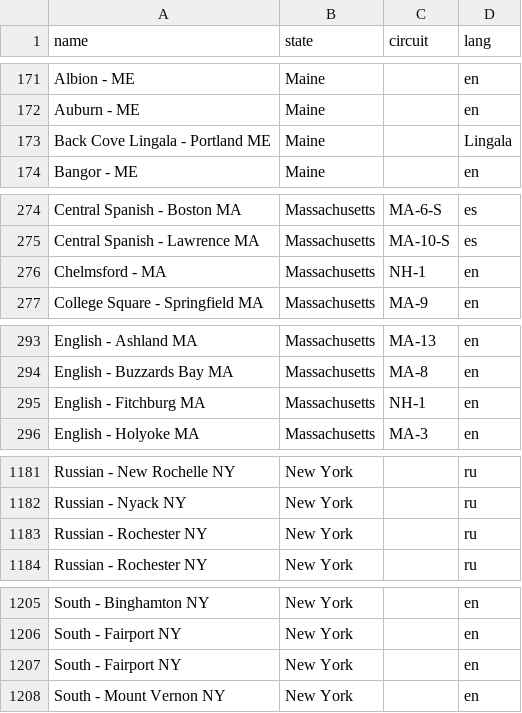
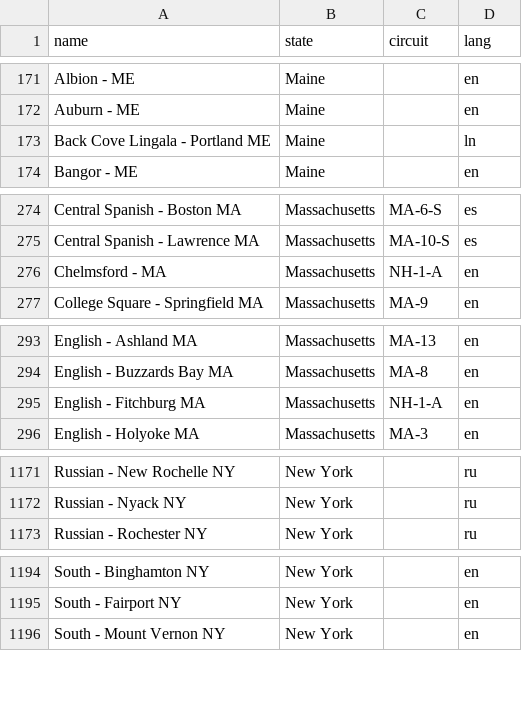
Before and after one commit to jvil-dev/assemblyops, a CSV file: backend/prisma/seed/congregations.csv, drawn as a sheet; only a part is shown, gaps mark what is left out; the diff covers the shown part only.

Commit message:
feat(backend): seed circuit/venue pools, decouple congregations (#121)
Make circuits and venues independent reference pools instead of deriving
circuits from congregation data, so the event-creation form can
crowdsource-link them later.

- circuits.ts + circuits.csv (924): upsert Circuit by code, derive region
  from the 2-letter state, store the ISO language parsed from the code.
- venues.ts + venues.csv (91): upsert Venue by (name, state) with curated
  jw.org addresses, derive region from state.
- congregations.ts: drop the auto-derive phase and STATE_TO_REGION map;
  read the name,state,circuit,lang columns; link to circuits by code where
  present and leave blank/unmatched rows unlinked, never overwriting an
  existing link with null.
- congregations.csv: reconcile the master to 1826 rows -- remove 12
  duplicates, map 7 NH-1 congregations to NH-1-A, unlink 6 ambiguous
  NY-6/NY-39 rows, and fix two malformed language values.
- seed.ts: run in order circuits -> venues -> congregations -> events.

```diff
--- a/backend/prisma/seed/congregations.csv
+++ b/backend/prisma/seed/congregations.csv
@@ -172,3 +172,3 @@ Albion - ME,Maine,,en
 Auburn - ME,Maine,,en
-Back Cove Lingala - Portland ME,Maine,,Lingala
+Back Cove Lingala - Portland ME,Maine,,ln
 Bangor - ME,Maine,,en
@@ -275,3 +275,3 @@ Central Spanish - Boston MA,Massachusetts,MA-6-S,es
 Central Spanish - Lawrence MA,Massachusetts,MA-10-S,es
-Chelmsford - MA,Massachusetts,NH-1,en
+Chelmsford - MA,Massachusetts,NH-1-A,en
 College Square - Springfield MA,Massachusetts,MA-9,en
@@ -294,3 +294,3 @@ English - Ashland MA,Massachusetts,MA-13,en
 English - Buzzards Bay MA,Massachusetts,MA-8,en
-English - Fitchburg MA,Massachusetts,NH-1,en
+English - Fitchburg MA,Massachusetts,NH-1-A,en
 English - Holyoke MA,Massachusetts,MA-3,en
@@ -1182,3 +1172,2 @@ Russian - New Rochelle NY,New York,,ru
 Russian - Nyack NY,New York,,ru
-Russian - Rochester NY,New York,,ru
 Russian - Rochester NY,New York,,ru
@@ -1206,3 +1195,2 @@ South - Binghamton NY,New York,,en
 South - Fairport NY,New York,,en
-South - Fairport NY,New York,,en
 South - Mount Vernon NY,New York,,en
```
Also changed, not shown: 10 removed rows and 11 edited cells elsewhere in this file, 6 other files.
